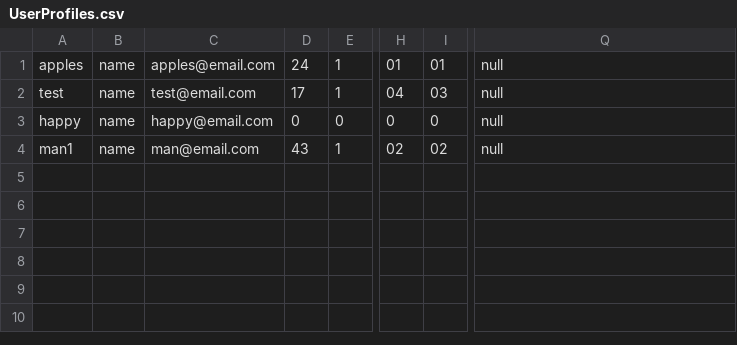
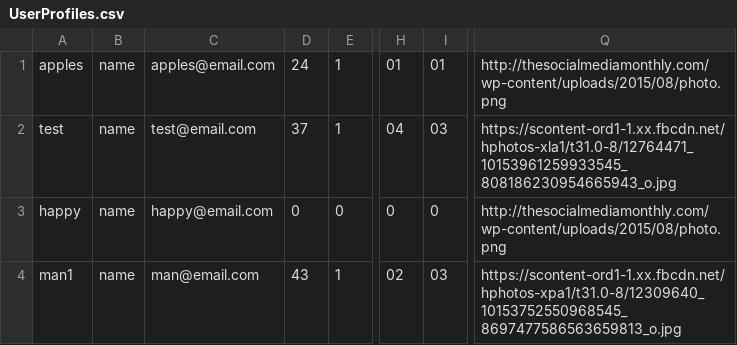
Before and after one commit to bahr2772/Room-Match, a CSV file: src/UserProfiles.csv, drawn as a sheet; only a part is shown, gaps mark what is left out; the diff names each change by its address in the sheet, - before the commit and + after, or states it on an @@ line.

```diff
--- a/src/UserProfiles.csv
+++ b/src/UserProfiles.csv
-Q1: null
+Q1: http://thesocialmediamonthly.com/wp-content/uploads/2015/08/photo.png
-D2: 17
+D2: 37
-Q2: null
+Q2: https://scontent-ord1-1.xx.fbcdn.net/hphotos-xla1/t31.0-8/12764471_10153961259933545_808186230954665943_o.jpg
-Q3: null
+Q3: http://thesocialmediamonthly.com/wp-content/uploads/2015/08/photo.png
-I4: 02
+I4: 03
-Q4: null
+Q4: https://scontent-ord1-1.xx.fbcdn.net/hphotos-xpa1/t31.0-8/12309640_10153752550968545_8697477586563659813_o.jpg
```
Also changed, not shown: build/classes/UserProfiles.csv, 16 other files.
